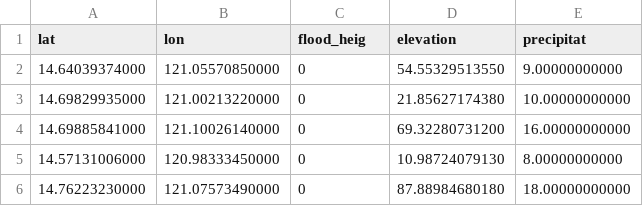
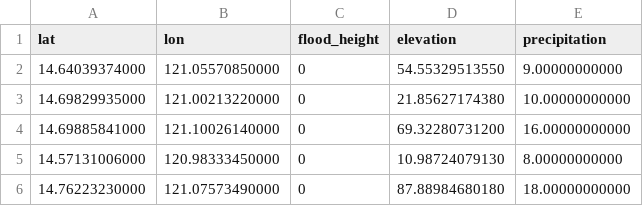
Before and after one commit to advaith-unnikrishnan/Project, a CSV file: AEGISDataset.csv, drawn as a sheet; only a part is shown.

Commit message:
fix: typo

```diff
--- a/AEGISDataset.csv
+++ b/AEGISDataset.csv
@@ -1,2 +1,2 @@
-lat,lon,flood_heig,elevation,precipitat
+lat,lon,flood_height,elevation,precipitation
 14.64039374000,121.05570850000,0,54.55329513550,9.00000000000
```
